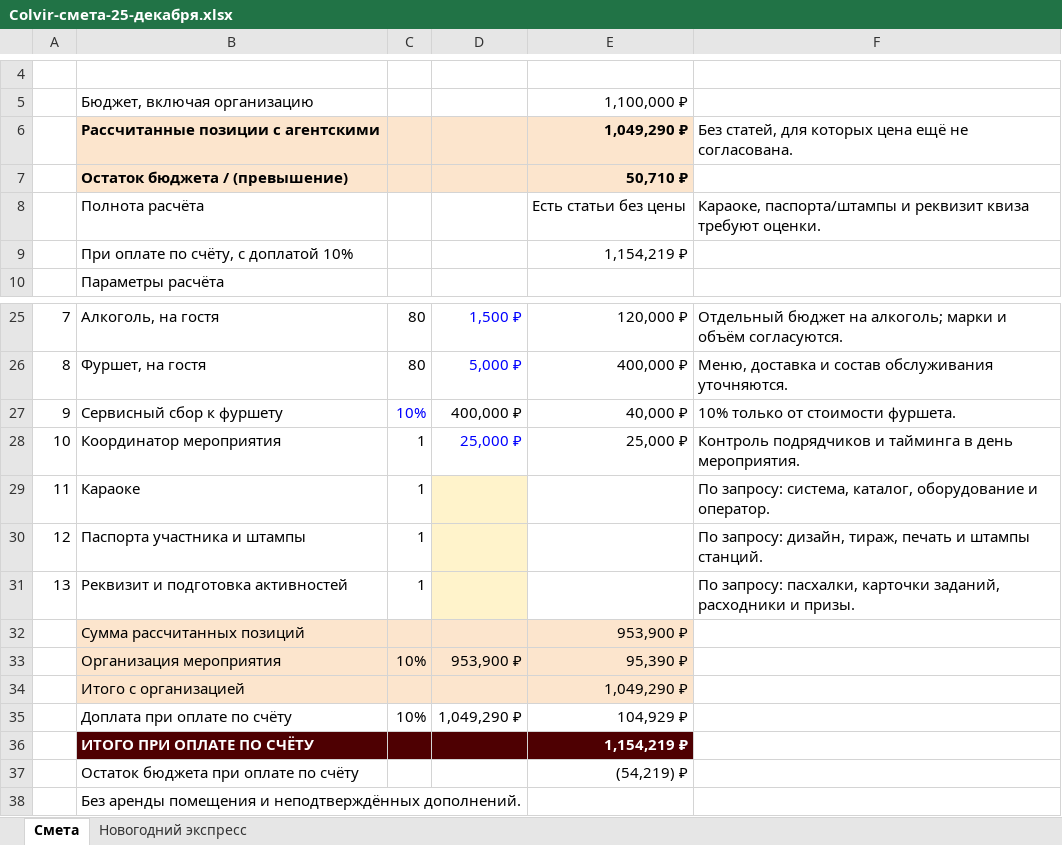
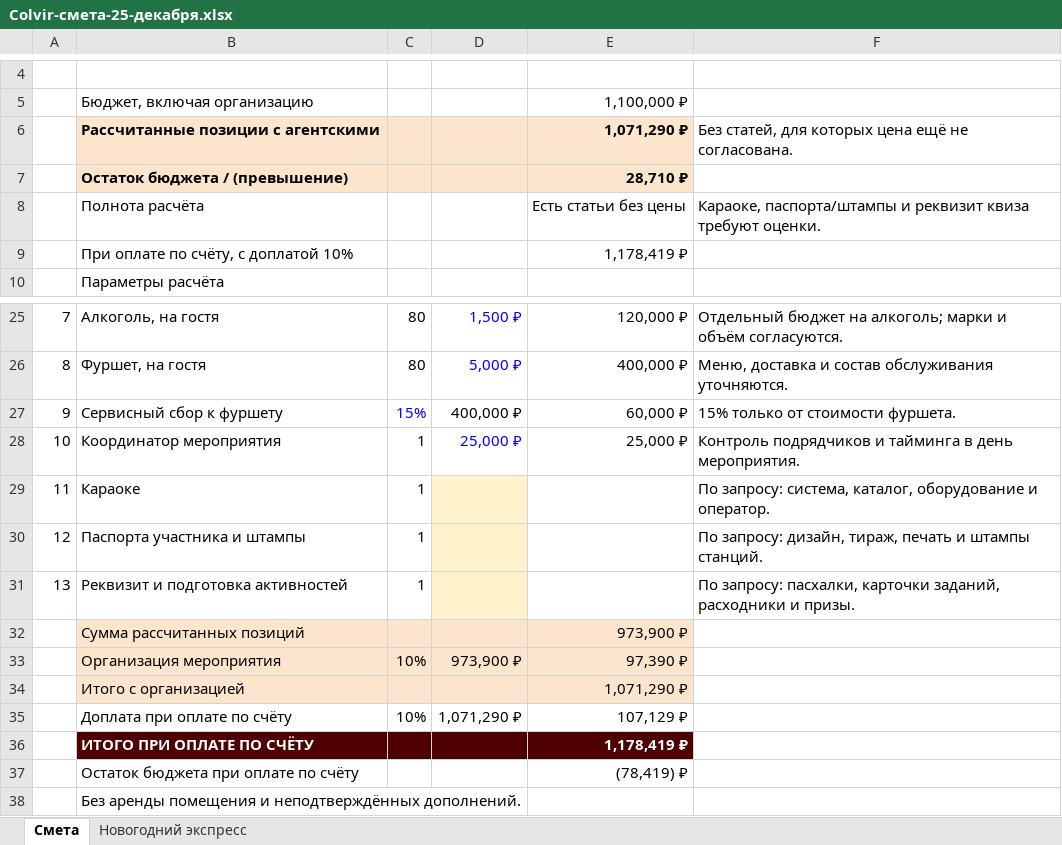
Before and after one commit to navsegdaagency/navsegda-site, an Excel workbook: event/kp/colvir-25-dekabrya/Colvir-смета-25-декабря.xlsx, sheet Смета, drawn as a sheet; only a part is shown, gaps mark what is left out; values as stored, in another font and other column widths than the file's, no borders; conditional formats not drawn; the diff names each change by its address in the sheet, - before the commit and + after, or states it on an @@ line.

Commit message:
Set Colvir buffet service to 15 percent

```diff
--- a/event/kp/colvir-25-dekabrya/Colvir-смета-25-декабря.xlsx (sheet Смета)
+++ b/event/kp/colvir-25-dekabrya/Colvir-смета-25-декабря.xlsx (sheet Смета)
-E6: 1,049,290 ₽
+E6: 1,071,290 ₽
-E7: 50,710 ₽
+E7: 28,710 ₽
-E9: 1,154,219 ₽
+E9: 1,178,419 ₽
-C27: 10%
+C27: 15%
-E27: 40,000 ₽
+E27: 60,000 ₽
-F27: 10% только от стоимости фуршета.
+F27: 15% только от стоимости фуршета.
-E32: 953,900 ₽
+E32: 973,900 ₽
-D33: 953,900 ₽
+D33: 973,900 ₽
-E33: 95,390 ₽
+E33: 97,390 ₽
-E34: 1,049,290 ₽
+E34: 1,071,290 ₽
-D35: 1,049,290 ₽
+D35: 1,071,290 ₽
-E35: 104,929 ₽
+E35: 107,129 ₽
-E36: 1,154,219 ₽
+E36: 1,178,419 ₽
-E37: (54,219) ₽
+E37: (78,419) ₽
```
Also changed, not shown: 1 other file.
